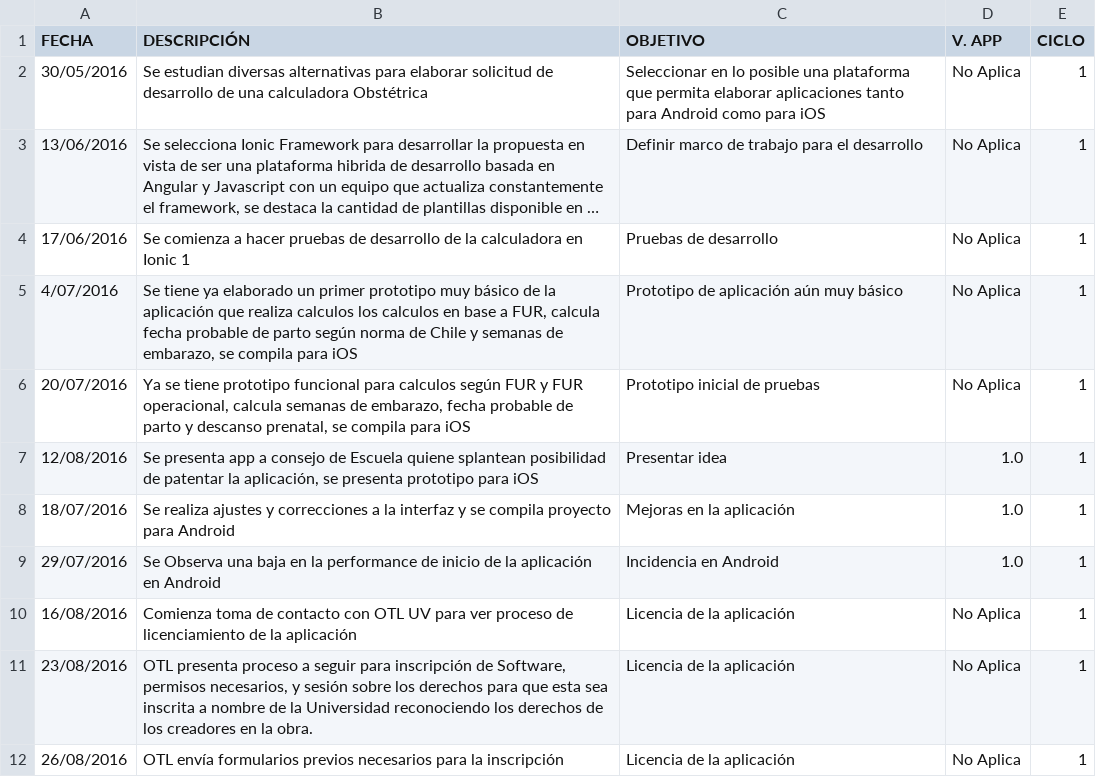
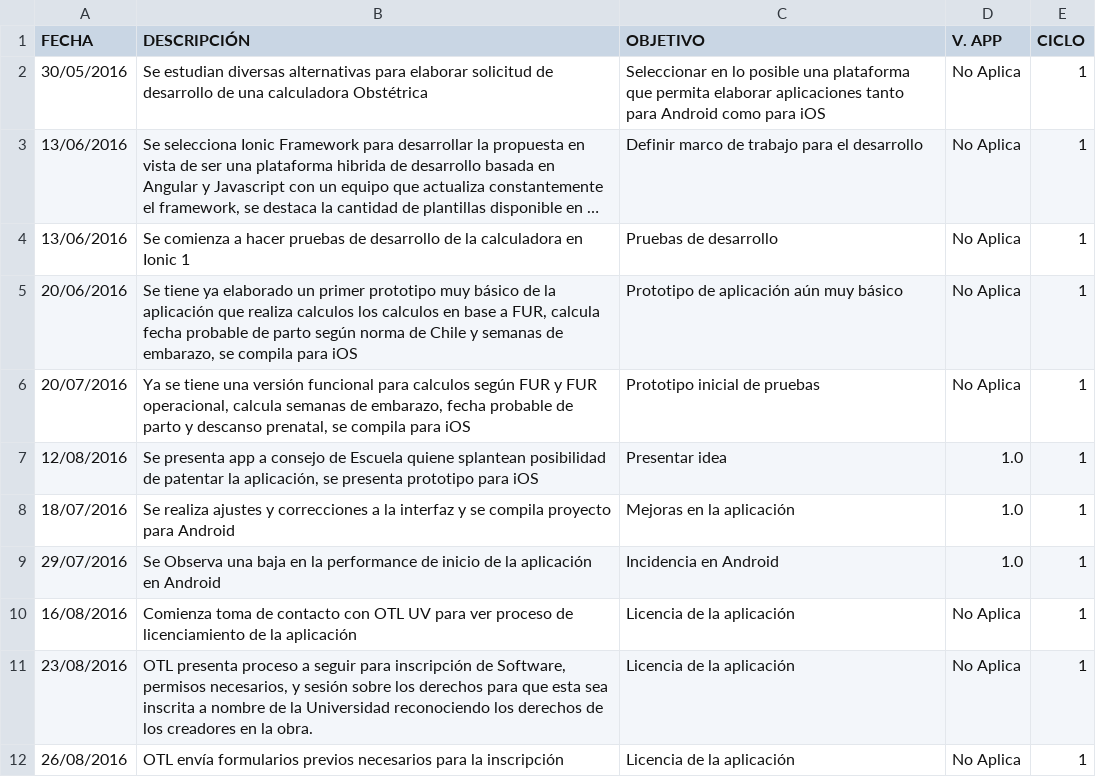
Before and after one commit to iCristian/TesisCalculadoraOyP, a CSV file: ResumenBitacoraInvestigador.csv, drawn as a sheet; only a part is shown; long unchanged cells end in …; the diff names each change by its address in the sheet, - before the commit and + after, or states it on an @@ line.

Commit message:
Corrección Bitácora

```diff
--- a/ResumenBitacoraInvestigador.csv
+++ b/ResumenBitacoraInvestigador.csv
-A4 (FECHA): 17/06/2016
+A4 (FECHA): 13/06/2016
-A5 (FECHA): 4/07/2016
+A5 (FECHA): 20/06/2016
-B6 (DESCRIPCIÓN): …se tiene prototipo funcional para…
+B6 (DESCRIPCIÓN): …se tiene una versión funcional para…
```
